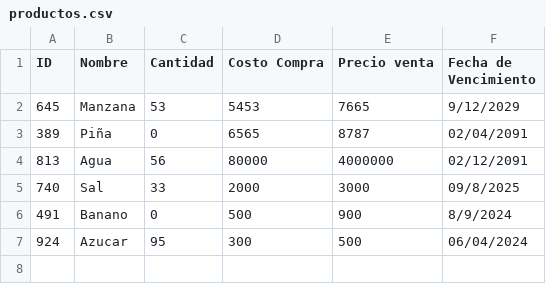
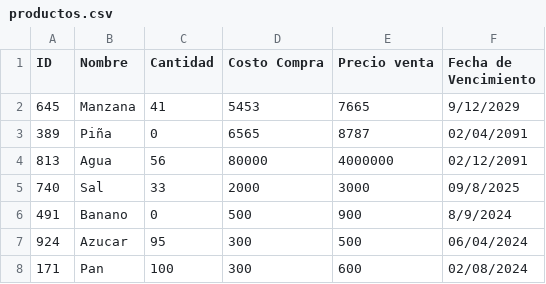
Before and after one commit to MRxLJE10/PF, a CSV file: Database/productos.csv, drawn as a sheet.

Commit message:
Todos los entrys y validaciones hechas

```diff
--- a/Database/productos.csv
+++ b/Database/productos.csv
@@ -1,3 +1,3 @@
 ID,Nombre,Cantidad,Costo Compra,Precio venta,Fecha de Vencimiento
-645,Manzana,53,5453,7665,9/12/2029
+645,Manzana,41,5453,7665,9/12/2029
 389,Piña,0,6565,8787,02/04/2091
@@ -7 +7,2 @@ ID,Nombre,Cantidad,Costo Compra,Precio venta,Fecha de Vencimiento
 924,Azucar,95,300,500,06/04/2024
+171,Pan,100,300,600,02/08/2024
```
Also changed, not shown: 7 other files.
